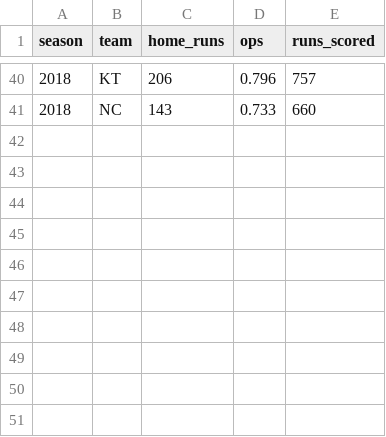
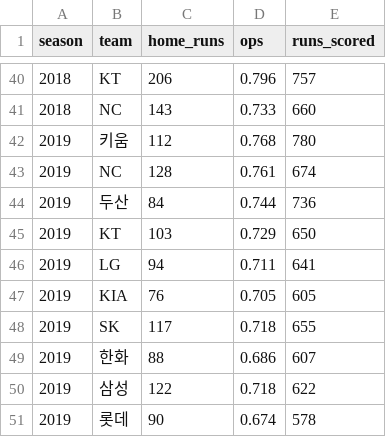
Before and after one commit to keep-growing-park/claude_test, a CSV file: dataset/kbo_team_batting_2015_2024.csv, drawn as a sheet; only a part is shown, gaps mark what is left out.

```diff
--- a/dataset/kbo_team_batting_2015_2024.csv
+++ b/dataset/kbo_team_batting_2015_2024.csv
@@ -41 +41,11 @@ season,team,home_runs,ops,runs_scored
 2018,NC,143,0.733,660
+2019,키움,112,0.768,780
+2019,NC,128,0.761,674
+2019,두산,84,0.744,736
+2019,KT,103,0.729,650
+2019,LG,94,0.711,641
+2019,KIA,76,0.705,605
+2019,SK,117,0.718,655
+2019,한화,88,0.686,607
+2019,삼성,122,0.718,622
+2019,롯데,90,0.674,578
```
